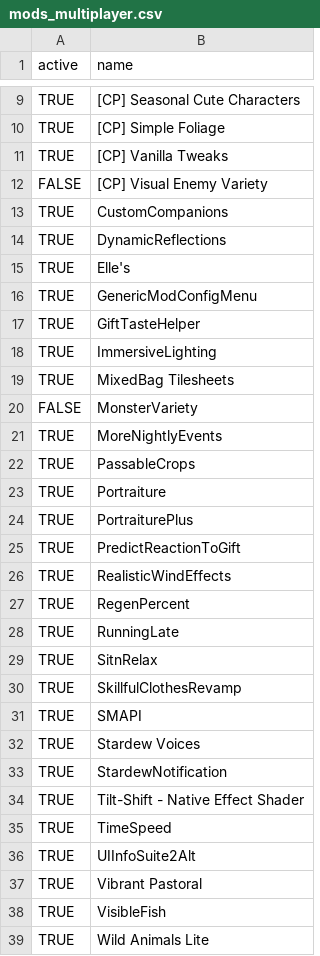
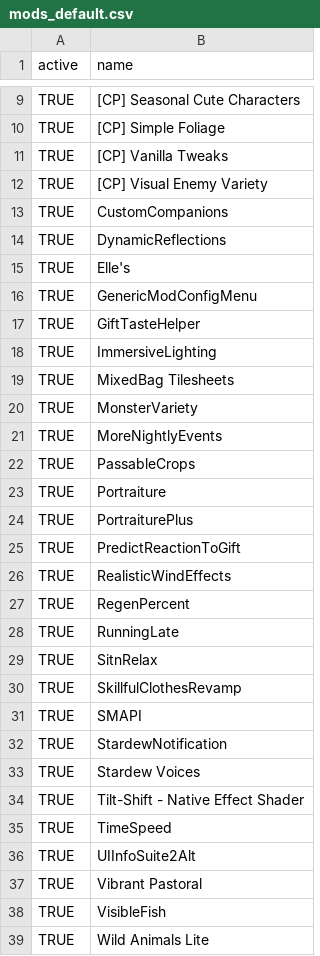
Before and after one commit to froggologies/Stardew-Valley-Modlist, a CSV file: _scripts/mods_default.csv (was mods_multiplayer.csv), drawn as a sheet; only a part is shown, gaps mark what is left out.

Commit message:
Refactor: Move and rename management scripts and CSVs to _scripts directory

```diff
--- a/mods_multiplayer.csv
+++ b/_scripts/mods_default.csv
@@ -11,3 +11,3 @@ TRUE,[CP] Simple Foliage
 TRUE,[CP] Vanilla Tweaks
-FALSE,[CP] Visual Enemy Variety
+TRUE,[CP] Visual Enemy Variety
 TRUE,CustomCompanions
@@ -19,3 +19,3 @@ TRUE,ImmersiveLighting
 TRUE,MixedBag Tilesheets
-FALSE,MonsterVariety
+TRUE,MonsterVariety
 TRUE,MoreNightlyEvents
@@ -31,4 +31,4 @@ TRUE,SkillfulClothesRevamp
 TRUE,SMAPI
+TRUE,StardewNotification
 TRUE,Stardew Voices
-TRUE,StardewNotification
 TRUE,Tilt-Shift - Native Effect Shader
```
Also changed, not shown: _scripts/mods_multiplayer.csv, 8 other files.
